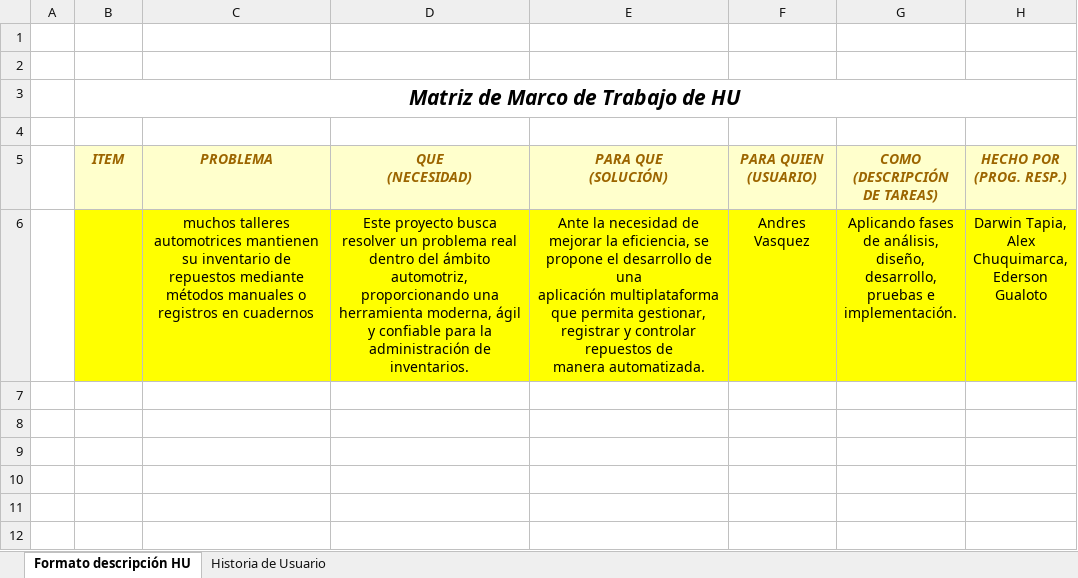
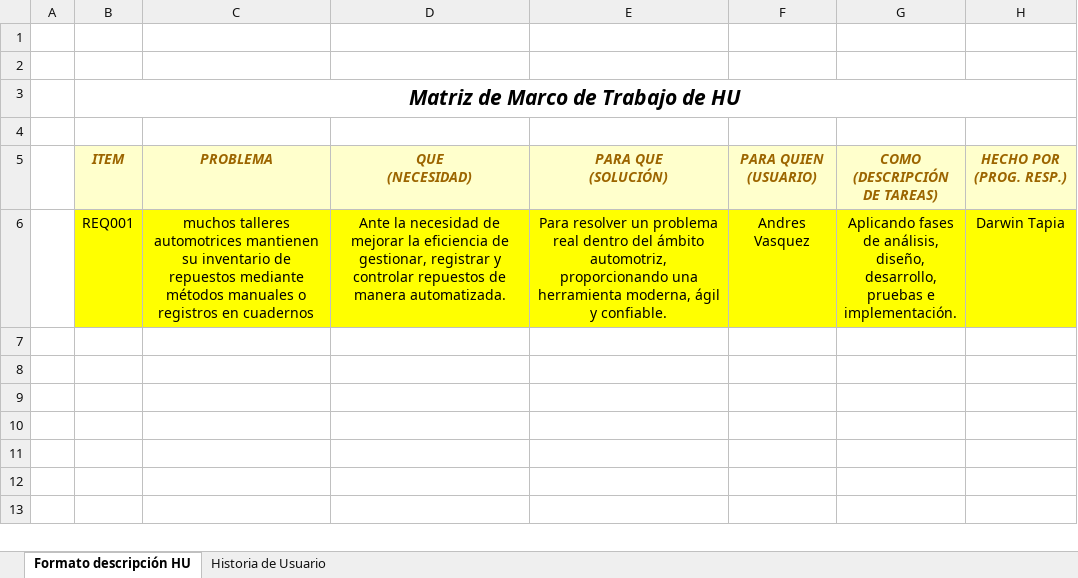
Before and after one commit to eagualoto2-Ederson/29583_G2_FP, an Excel workbook: DOCUMENTACIÓN_G2/ELICITACIÓN/1.3 HISTORIA DE USUARIOS/G2_Matriz de Marco de Trabajo HU Plantilla.xlsx, sheet Formato descripción HU, drawn as a sheet; only a part is shown; the shorter side is filled out with more unchanged rows; values as stored, in another font and other column widths than the file's, no borders; conditional formats not drawn; ↵ is a line break in a cell; the diff names each change by its address in the sheet, - before the commit and + after, or states it on an @@ line.

```diff
--- a/DOCUMENTACIÓN_G2/ELICITACIÓN/1.3 HISTORIA DE USUARIOS/G2_Matriz de Marco de Trabajo HU Plantilla.xlsx (sheet Formato descripción HU)
+++ b/DOCUMENTACIÓN_G2/ELICITACIÓN/1.3 HISTORIA DE USUARIOS/G2_Matriz de Marco de Trabajo HU Plantilla.xlsx (sheet Formato descripción HU)
-B6 (ITEM): (empty)
+B6 (ITEM): REQ001
-D6 (QUE (NECESIDAD)): Este proyecto busca resolver un problema real dentro del ámbito automotriz, ↵ proporcionando una herramienta moderna, ágil y confiable para la administración de ↵ inventarios.
+D6 (QUE (NECESIDAD)): Ante la necesidad de mejorar la eficiencia de gestionar, registrar y controlar repuestos de ↵ manera automatizada.
-E6 (PARA QUE (SOLUCIÓN)): Ante la necesidad de mejorar la eficiencia, se propone el desarrollo de una ↵ aplicación multiplataforma que permita gestionar, registrar y controlar repuestos de ↵ manera automatizada.
+E6 (PARA QUE (SOLUCIÓN)): Para resolver un problema real dentro del ámbito automotriz, proporcionando una herramienta moderna, ágil y confiable.
-H6 (HECHO POR (PROG. RESP.)): Darwin Tapia, ↵ Alex ↵ Chuquimarca, ↵ Ederson ↵ Gualoto
+H6 (HECHO POR (PROG. RESP.)): Darwin Tapia
```
Also changed, not shown: sheet Historia de Usuario.
